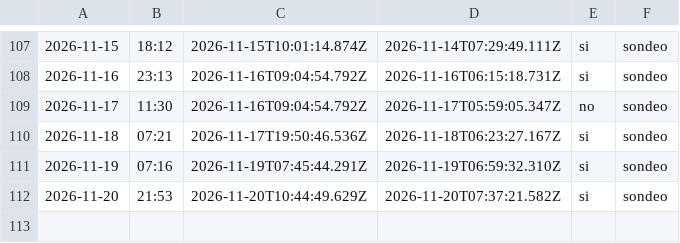
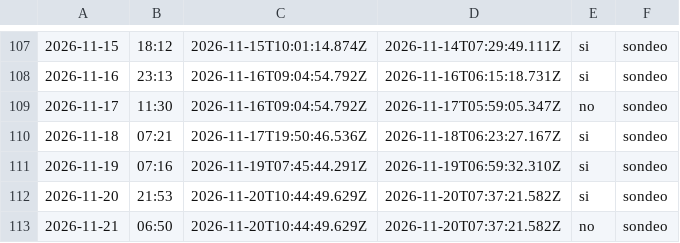
Before and after one commit to cristian23cor/secop-analytics-platform, a CSV file: exploration/cadencia.csv, drawn as a sheet; only a part is shown, gaps mark what is left out; the diff names each change by its address in the sheet, - before the commit and + after, or states it on an @@ line.

```diff
--- a/exploration/cadencia.csv
+++ b/exploration/cadencia.csv
+row 113: 2026-11-21 | 06:50 | 2026-11-20T10:44:49.629Z | 2026-11-20T07:37:21.582Z | no | sondeo
```
